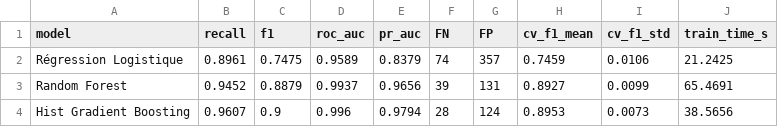
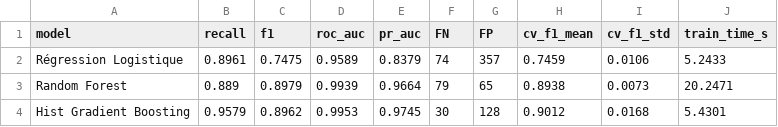
Before and after one commit to zuzugli/projet-maintenance-predictive, a CSV file: outputs/results/ml_models_comparison.csv, drawn as a sheet.

```diff
--- a/outputs/results/ml_models_comparison.csv
+++ b/outputs/results/ml_models_comparison.csv
@@ -1,4 +1,4 @@
 model,recall,f1,roc_auc,pr_auc,FN,FP,cv_f1_mean,cv_f1_std,train_time_s
-Régression Logistique,0.8961,0.7475,0.9589,0.8379,74,357,0.7459,0.0106,21.2425
-Random Forest,0.9452,0.8879,0.9937,0.9656,39,131,0.8927,0.0099,65.4691
-Hist Gradient Boosting,0.9607,0.9,0.996,0.9794,28,124,0.8953,0.0073,38.5656
+Régression Logistique,0.8961,0.7475,0.9589,0.8379,74,357,0.7459,0.0106,5.2433
+Random Forest,0.889,0.8979,0.9939,0.9664,79,65,0.8938,0.0073,20.2471
+Hist Gradient Boosting,0.9579,0.8962,0.9953,0.9745,30,128,0.9012,0.0168,5.4301
```
Also changed, not shown: outputs/results/feature_importance.csv, outputs/results/final_model_comparison.csv, 18 other files.
